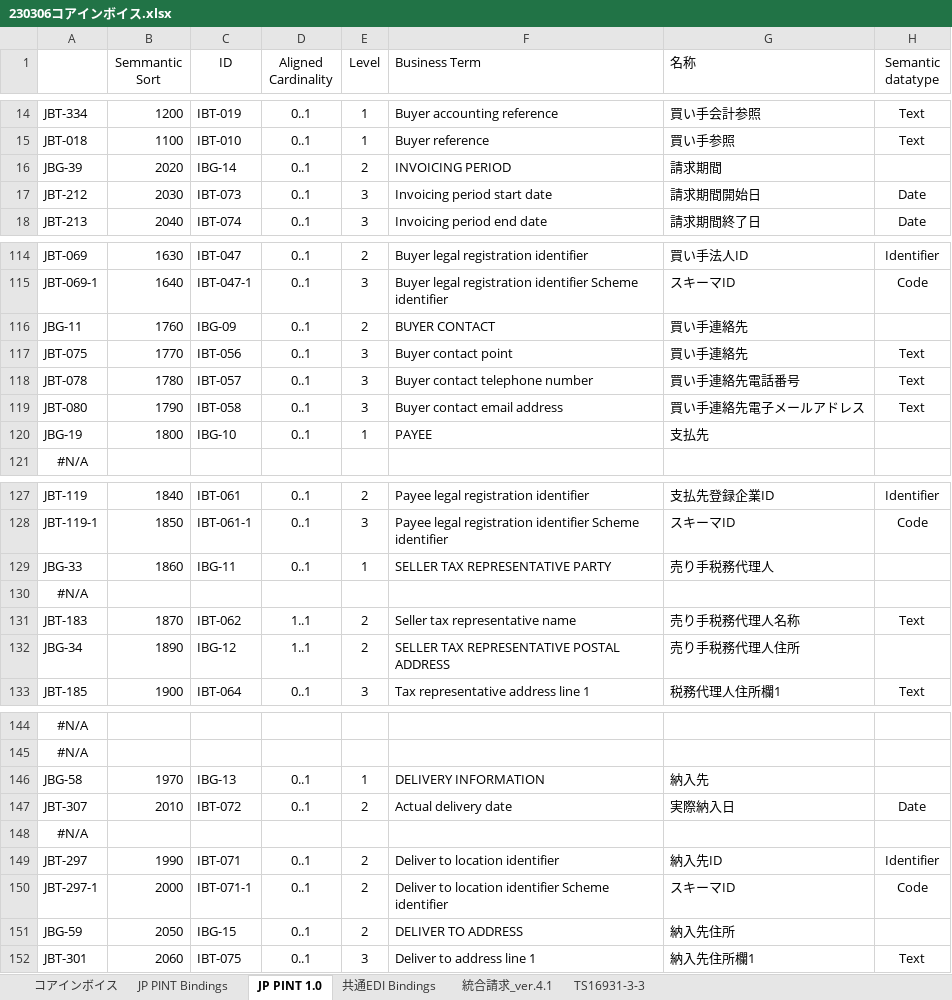
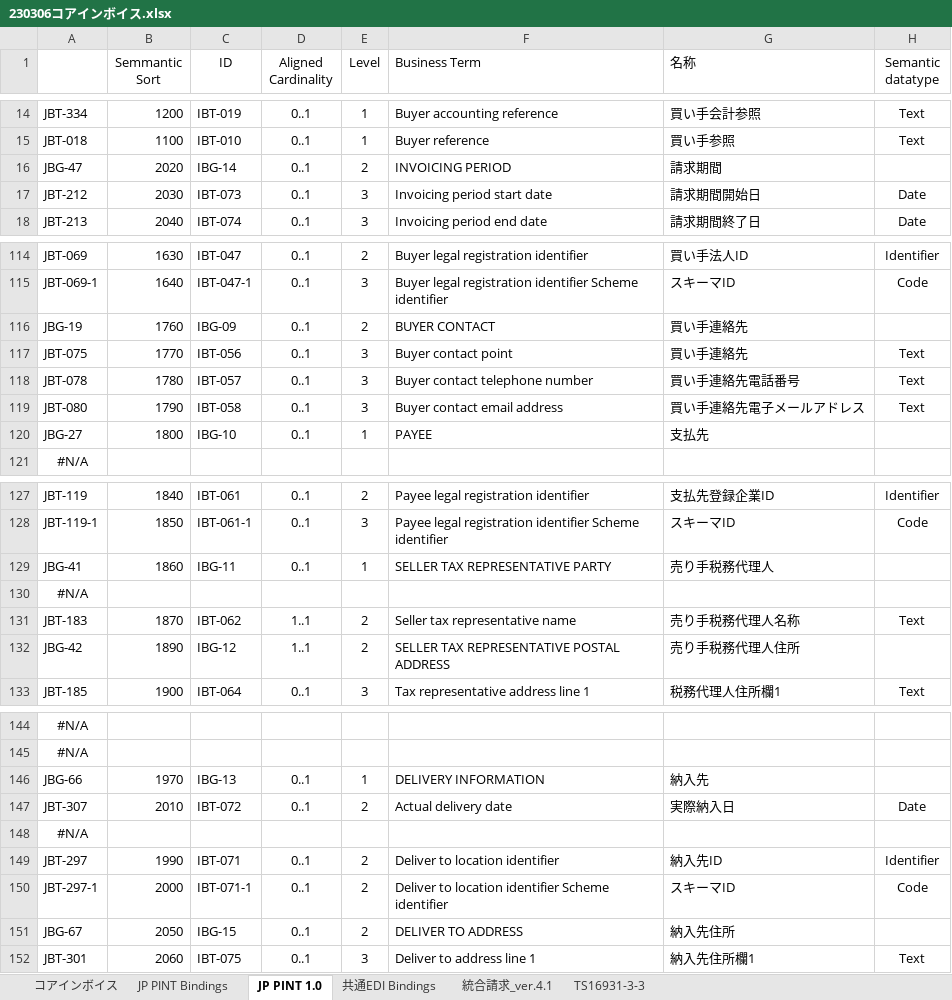
Before and after one commit to pontsoleil/Japan_core, an Excel workbook: data/base/230306コアインボイス.xlsx, sheet JP PINT 1.0, drawn as a sheet; only a part is shown, gaps mark what is left out; values as stored, in another font and other column widths than the file's, no borders; conditional formats not drawn; the diff covers the shown part only; the diff names each change by its address in the sheet, - before the commit and + after, or states it on an @@ line.

```diff
--- a/data/base/230306コアインボイス.xlsx (sheet JP PINT 1.0)
+++ b/data/base/230306コアインボイス.xlsx (sheet JP PINT 1.0)
-A16: JBG-39
+A16: JBG-47
-A116: JBG-11
+A116: JBG-19
-A120: JBG-19
+A120: JBG-27
-A129: JBG-33
+A129: JBG-41
-A132: JBG-34
+A132: JBG-42
-A146: JBG-58
+A146: JBG-66
-A151: JBG-59
+A151: JBG-67
```
Also changed, not shown: 23 edited cells and cell formats elsewhere in this sheet, sheet コアインボイス, sheet 共通EDI Bindings, sheet JP PINT Bindings, formulas that keep their value, hidden cells, 28 other files.
